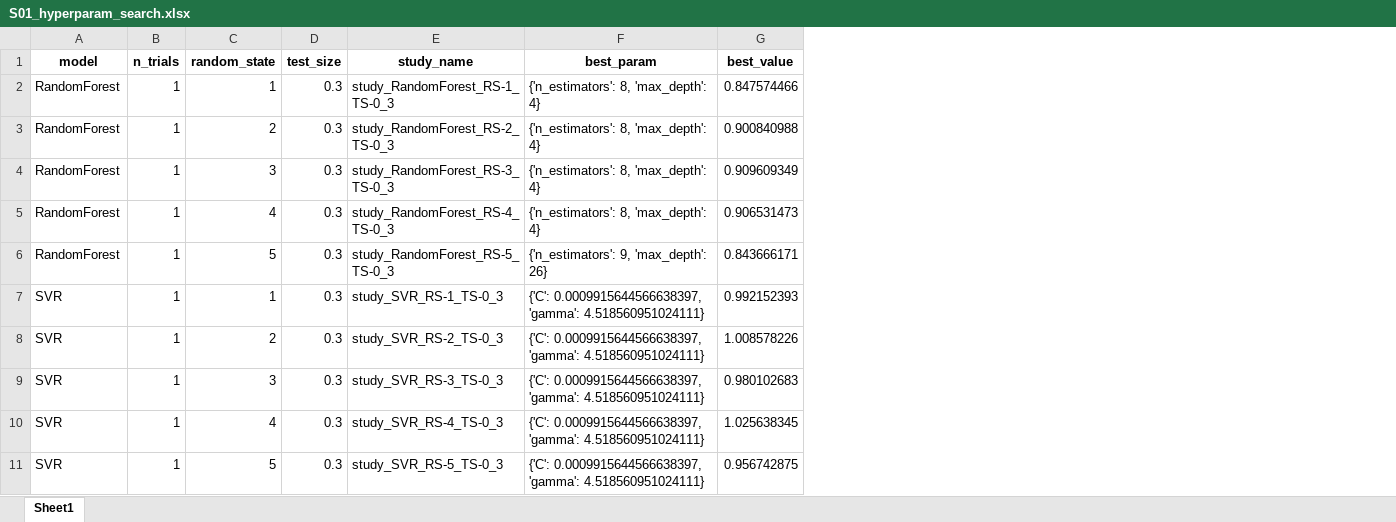
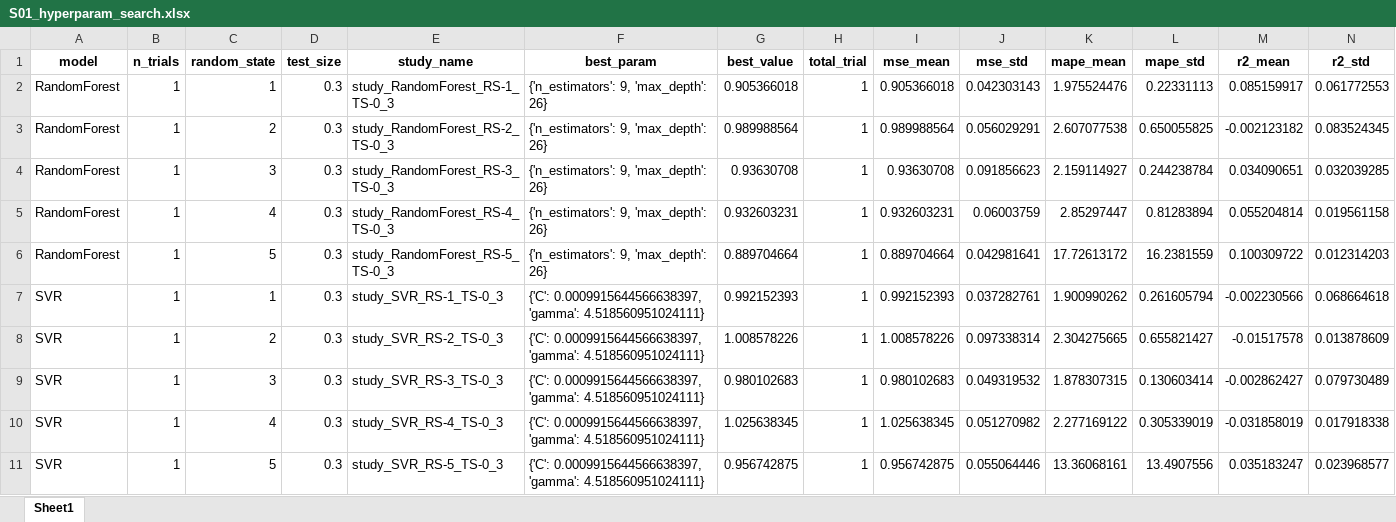
Before and after one commit to warisa-cmu/weld-ml, an Excel workbook: src/P03_run_diff_sigma/T05_ml_auto_optuna/S01_hyperparam_search.xlsx, sheet Sheet1, drawn as a sheet; values as stored, in another font and other column widths than the file's, no borders; the diff names each change by its address in the sheet, - before the commit and + after, or states it on an @@ line.

```diff
--- a/src/P03_run_diff_sigma/T05_ml_auto_optuna/S01_hyperparam_search.xlsx (sheet Sheet1)
+++ b/src/P03_run_diff_sigma/T05_ml_auto_optuna/S01_hyperparam_search.xlsx (sheet Sheet1)
+column H (total_trial), rows 2-11: all 1
+column I (mse_mean), rows 2-11: 0.905366018 | 0.989988564 | 0.93630708 | 0.932603231 | 0.889704664 | 0.992152393 | 1.008578226 | 0.980102683 | 1.025638345 | 0.956742875
+column J (mse_std), rows 2-11: 0.042303143 | 0.056029291 | 0.091856623 | 0.06003759 | 0.042981641 | 0.037282761 | 0.097338314 | 0.049319532 | 0.051270982 | 0.055064446
+column K (mape_mean), rows 2-11: 1.975524476 | 2.607077538 | 2.159114927 | 2.85297447 | 17.72613172 | 1.900990262 | 2.304275665 | 1.878307315 | 2.277169122 | 13.36068161
+column L (mape_std), rows 2-11: 0.22331113 | 0.650055825 | 0.244238784 | 0.81283894 | 16.2381559 | 0.261605794 | 0.655821427 | 0.130603414 | 0.305339019 | 13.4907556
+column M (r2_mean), rows 2-11: 0.085159917 | -0.002123182 | 0.034090651 | 0.055204814 | 0.100309722 | -0.002230566 | -0.01517578 | -0.002862427 | -0.031858019 | 0.035183247
+column N (r2_std), rows 2-11: 0.061772553 | 0.083524345 | 0.032039285 | 0.019561158 | 0.012314203 | 0.068664618 | 0.013878609 | 0.079730489 | 0.017918338 | 0.023968577
-F2:F5 (best_param): {'n_estimators': 8, 'max_depth': 4}
+F2:F5 (best_param): {'n_estimators': 9, 'max_depth': 26}
-G2 (best_value): 0.847574466
+G2 (best_value): 0.905366018
-G3 (best_value): 0.900840988
+G3 (best_value): 0.989988564
-G4 (best_value): 0.909609349
+G4 (best_value): 0.93630708
-G5 (best_value): 0.906531473
+G5 (best_value): 0.932603231
-G6 (best_value): 0.843666171
+G6 (best_value): 0.889704664
```
Also changed, not shown: 1 other file.
